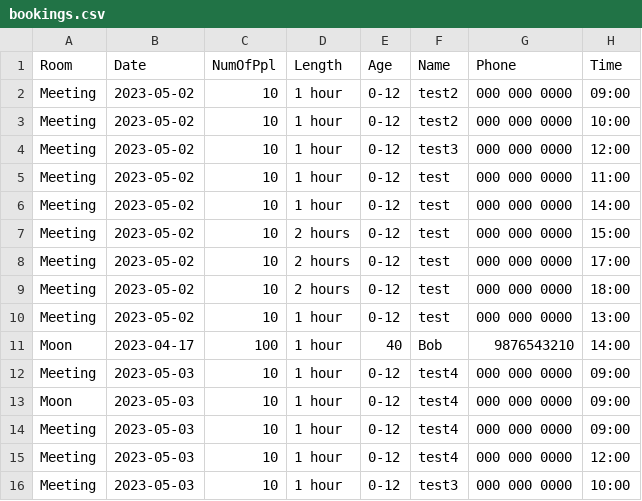
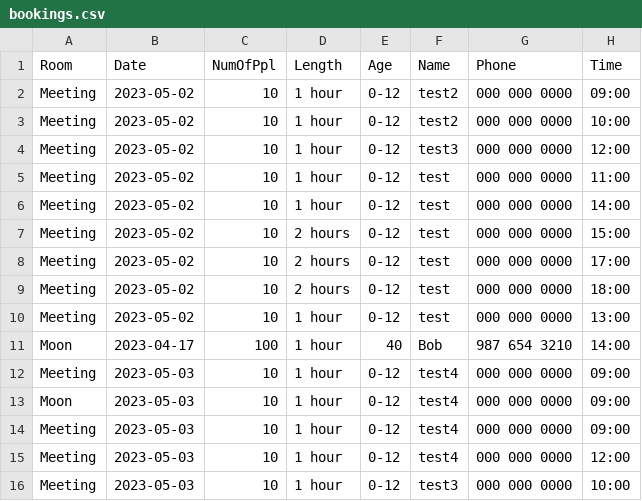
Before and after one commit to Derv6464/softwareTesting, a CSV file: bookings.csv, drawn as a sheet.

```diff
--- a/bookings.csv
+++ b/bookings.csv
@@ -10,3 +10,3 @@ Meeting,2023-05-02,10,2 hours,0-12,test,000 000 0000,18:00
 Meeting,2023-05-02,10,1 hour,0-12,test,000 000 0000,13:00
-Moon,2023-04-17,100,1 hour,40,Bob,9876543210,14:00
+Moon,2023-04-17,100,1 hour,40,Bob,987 654 3210,14:00
 Meeting,2023-05-03,10,1 hour,0-12,test4,000 000 0000,09:00
```
Also changed, not shown: 1 other file.
